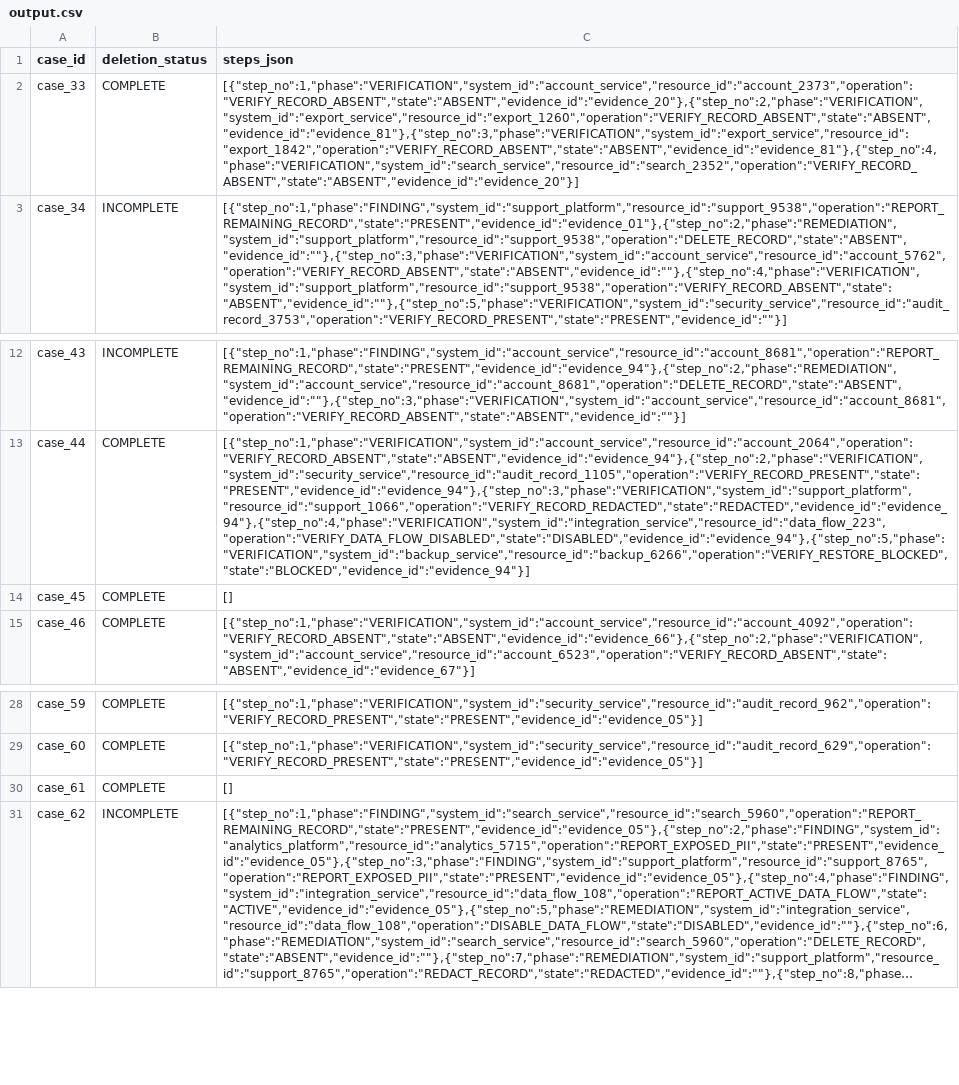
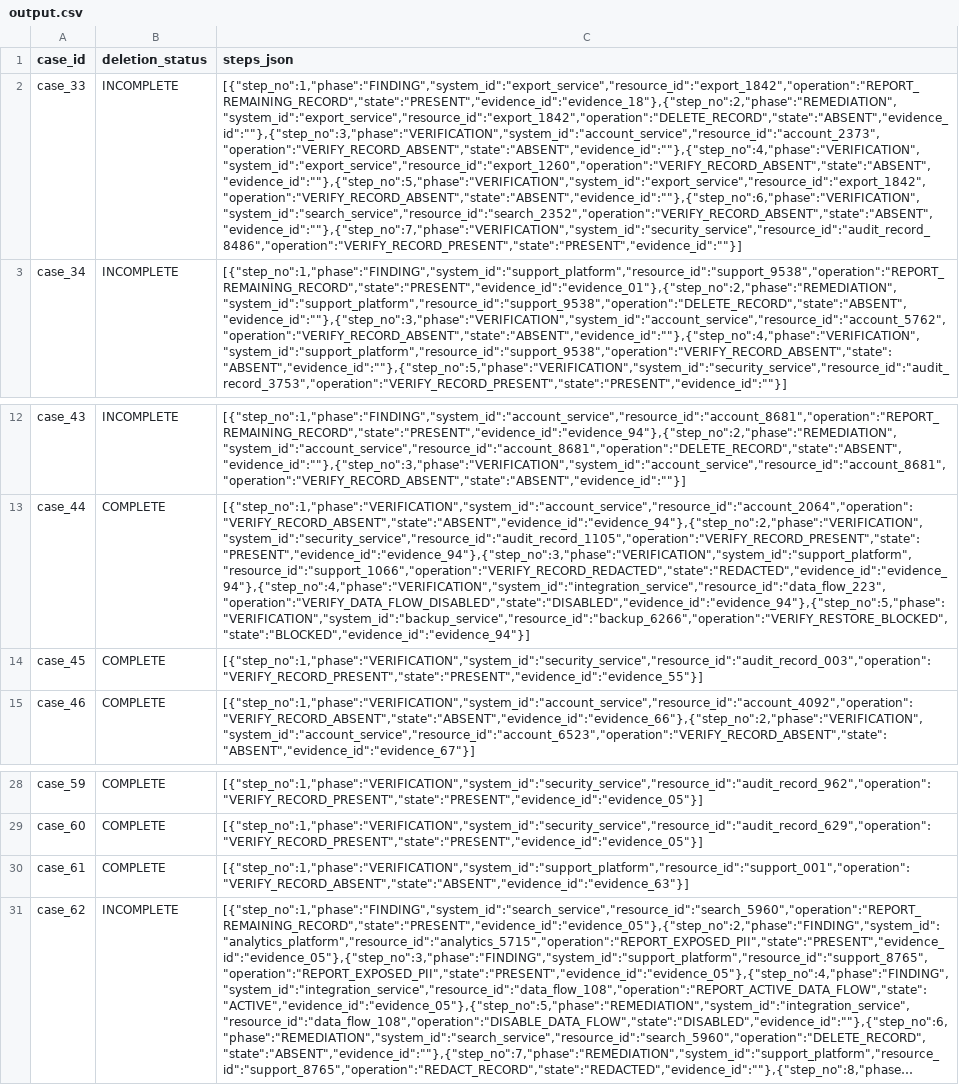
Before and after one commit to bhanurjb07/orchestrate-2026, a CSV file: output.csv, drawn as a sheet; only a part is shown, gaps mark what is left out; long unchanged cells end in …; the diff names each change by its address in the sheet, - before the commit and + after, or states it on an @@ line.

```diff
--- a/output.csv
+++ b/output.csv
-B2 (deletion_status): COMPLETE
+B2 (deletion_status): INCOMPLETE
-C2 (steps_json): [{"step_no":1,"phase":"VERIFICATION","system_id":"account_service","resource_id":"account_2373","operation":"VERIFY_RECORD_ABSENT","state":"ABSENT","evidence_id":"evidence_20"},{"step_no":2,"phase":"VERIFICATION","system_id":"export_service","resource_id":"export_1260","operation":"VERIFY_RECORD_ABSENT","state":"ABSENT","evidence_id":"evidence_81"},{"step_no":3,"phase":"VERIFICATION","system_id":"export_service","resource_id":"export_1842","operation":"VERIFY_RECORD_ABSENT","state":"ABSENT","evidence_id":"evidence_81"},{"step_no":4,"phase":"VERIFICATION","system_id":"search_service","resource_id":"search_2352","operation":"VERIFY_RECORD_ABSENT","state":"ABSENT","evidence_id":"evidence_20"}]
+C2 (steps_json): [{"step_no":1,"phase":"FINDING","system_id":"export_service","resource_id":"export_1842","operation":"REPORT_REMAINING_RECORD","state":"PRESENT","evidence_id":"evidence_18"},{"step_no":2,"phase":"REMEDIATION","system_id":"export_service","resource_id":"export_1842","operation":"DELETE_RECORD","state":"ABSENT","evidence_id":""},{"step_no":3,"phase":"VERIFICATION","system_id":"account_service","resource_id":"account_2373","operation":"VERIFY_RECORD_ABSENT","state":"ABSENT","evidence_id":""},{"step_no":4,"phase":"VERIFICATION","system_id":"export_service","resource_id":"export_1260","operation":"VERIFY_RECORD_ABSENT","state":"ABSENT","evidence_id":""},{"step_no":5,"phase":"VERIFICATION","system_id":"export_service","resource_id":"export_1842","operation":"VERIFY_RECORD_ABSENT","state":"ABSENT","evidence_id":""},{"step_no":6,"phase":"VERIFICATION","system_id":"search_service","resource_id":"search_2352","operation":"VERIFY_RECORD_ABSENT","state":"ABSENT","evidence_id":""},{"step_no":7,"phase":"VERIFICATION","system_id":"security_service","resource_id":"audit_record_8486","operation":"VERIFY_RECORD_PRESENT","state":"PRESENT","evidence_id":""}]
-C14 (steps_json): []
+C14 (steps_json): [{"step_no":1,"phase":"VERIFICATION","system_id":"security_service","resource_id":"audit_record_003","operation":"VERIFY_RECORD_PRESENT","state":"PRESENT","evidence_id":"evidence_55"}]
-C30 (steps_json): []
+C30 (steps_json): [{"step_no":1,"phase":"VERIFICATION","system_id":"support_platform","resource_id":"support_001","operation":"VERIFY_RECORD_ABSENT","state":"ABSENT","evidence_id":"evidence_63"}]
```
Also changed, not shown: 17 other files.
